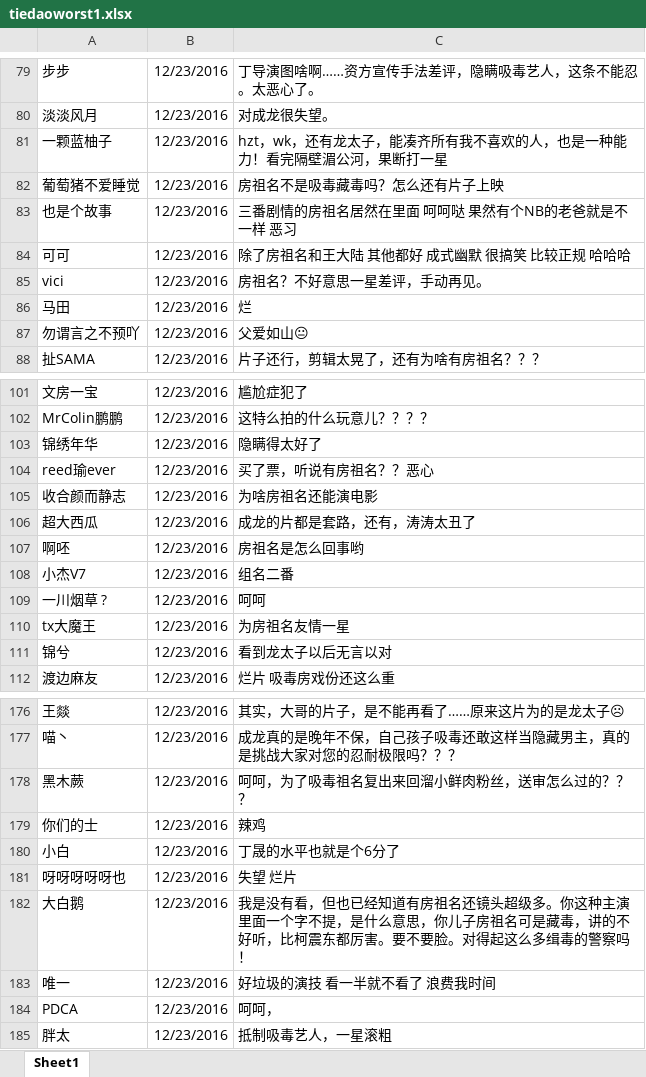
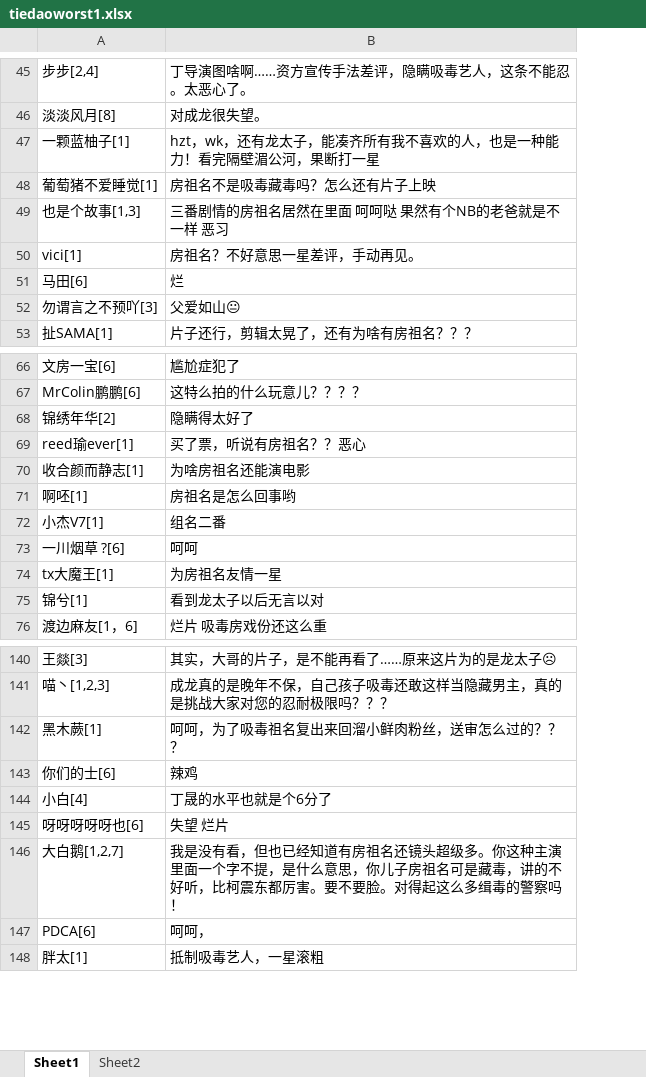
Before and after one commit to chuzhuangxs/R, an Excel workbook: learn/tiedaoworst1.xlsx, sheet Sheet1, drawn as a sheet; only a part is shown, gaps mark what is left out; values as stored, in another font and other column widths than the file's, no borders; removed rows and columns are numbered as before the commit, all else as after; the diff covers the shown part only; the diff names each change by its address in the sheet, - before the commit and + after, or states it on an @@ line.

```diff
--- a/learn/tiedaoworst1.xlsx (sheet Sheet1)
+++ b/learn/tiedaoworst1.xlsx (sheet Sheet1)
+sheet tab: Sheet2
-column A, rows 79-83: 步步 | 淡淡风月 | 一颗蓝柚子 | 葡萄猪不爱睡觉 | 也是个故事; rows 85-88: vici | 马田 | 勿谓言之不预吖 | 扯SAMA; rows 101-105: 文房一宝 | MrColin鹏鹏 | 锦绣年华 | reed瑜ever | 收合颜而静志; rows 107-112: 啊呸 | 小杰V7 | 一川烟草 ? | tx大魔王 | 锦兮 | 渡边麻友; rows 176-182: 王燚 | 喵丶 | 黑木蕨 | 你们的士 | 小白 | 呀呀呀呀呀也 | 大白鹅; rows 184-185: PDCA | 胖太
-column B, rows 79-83: all 12/23/2016; rows 85-88: all 12/23/2016; rows 101-105: all 12/23/2016; rows 107-112: all 12/23/2016; rows 176-182: all 12/23/2016; rows 184-185: 12/23/2016 | 12/23/2016
+column A, rows 45-53: 步步[2,4] | 淡淡风月[8] | 一颗蓝柚子[1] | 葡萄猪不爱睡觉[1] | 也是个故事[1,3] | vici[1] | 马田[6] | 勿谓言之不预吖[3] | 扯SAMA[1]; rows 66-76: 文房一宝[6] | MrColin鹏鹏[6] | 锦绣年华[2] | reed瑜ever[1] | 收合颜而静志[1] | 啊呸[1] | 小杰V7[1] | 一川烟草 ?[6] | tx大魔王[1] | 锦兮[1] | 渡边麻友[1，6]; rows 140-148: 王燚[3] | 喵丶[1,2,3] | 黑木蕨[1] | 你们的士[6] | 小白[4] | 呀呀呀呀呀也[6] | 大白鹅[1,2,7] | PDCA[6] | 胖太[1]
-row 84: 可可 | 12/23/2016 | 除了房祖名和王大陆 其他都好 成式幽默 很搞笑 比较正规 哈哈哈
-row 106: 超大西瓜 | 12/23/2016 | 成龙的片都是套路，还有，涛涛太丑了
-row 183: 唯一 | 12/23/2016 | 好垃圾的演技 看一半就不看了 浪费我时间
```
Also changed, not shown: 34 removed rows and 1 edited cell elsewhere in this sheet, 1 other file.
